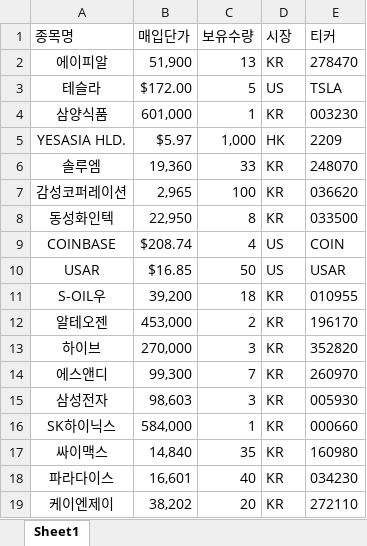
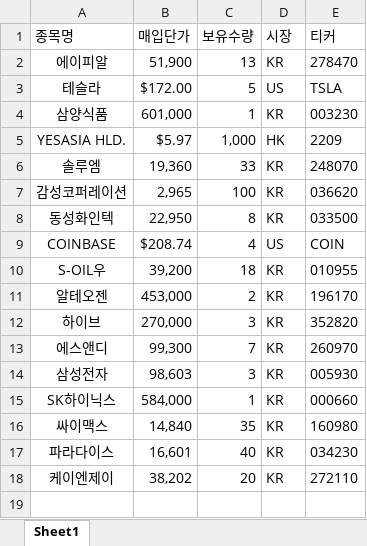
Before and after one commit to crom991/stock_dashboard, an Excel workbook: portfolio_bbc.xlsx, sheet Sheet1, drawn as a sheet; values as stored, in another font and other column widths than the file's, no borders; the diff names each change by its address in the sheet, - before the commit and + after, or states it on an @@ line.

Commit message:
5월 포트폴리오 업데이트
5월 포트폴리오 업데이트 - USAR매도

```diff
--- a/portfolio_bbc.xlsx (sheet Sheet1)
+++ b/portfolio_bbc.xlsx (sheet Sheet1)
-row 10: USAR | $16.85 | 50 | US | USAR
```
